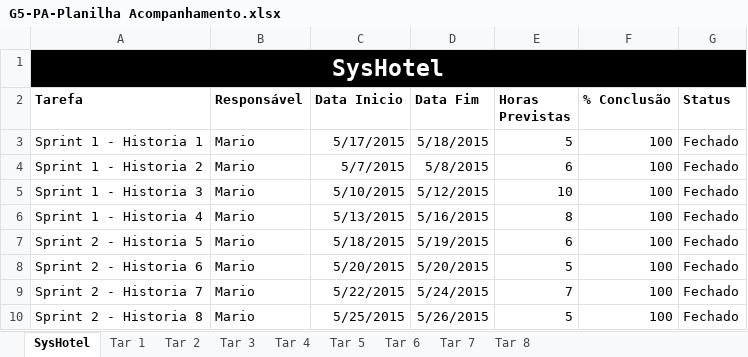
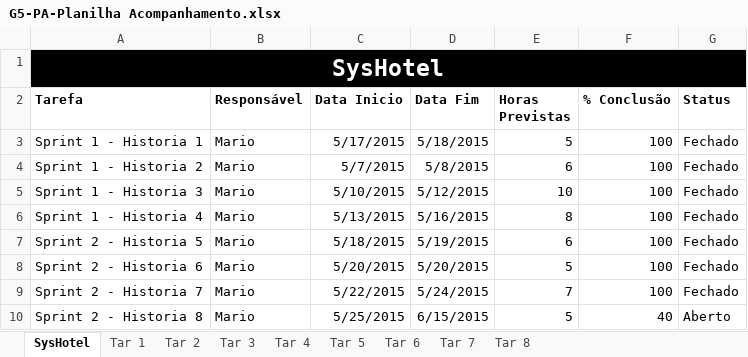
Before and after one commit to mariomjr/GerenciaDeProjeto, an Excel workbook: Documentos/G5-PA-Planilha Acompanhamento.xlsx, sheet SysHotel, drawn as a sheet; values as stored, in another font and other column widths than the file's, no borders; charts and pictures and conditional formats not drawn; the diff names each change by its address in the sheet, - before the commit and + after, or states it on an @@ line.

```diff
--- a/Documentos/G5-PA-Planilha Acompanhamento.xlsx (sheet SysHotel)
+++ b/Documentos/G5-PA-Planilha Acompanhamento.xlsx (sheet SysHotel)
-D10 (Data Fim): 5/26/2015
+D10 (Data Fim): 6/15/2015
-F10 (% Conclusão): 100
+F10 (% Conclusão): 40
-G10 (Status): Fechado
+G10 (Status): Aberto
```
Also changed, not shown: sheet Tar 8, charts or pictures, Documentos/G5-CRN-Cronograma.xlsx, PLA-Planilha de Avaliação .xlsx, 1 other file.
